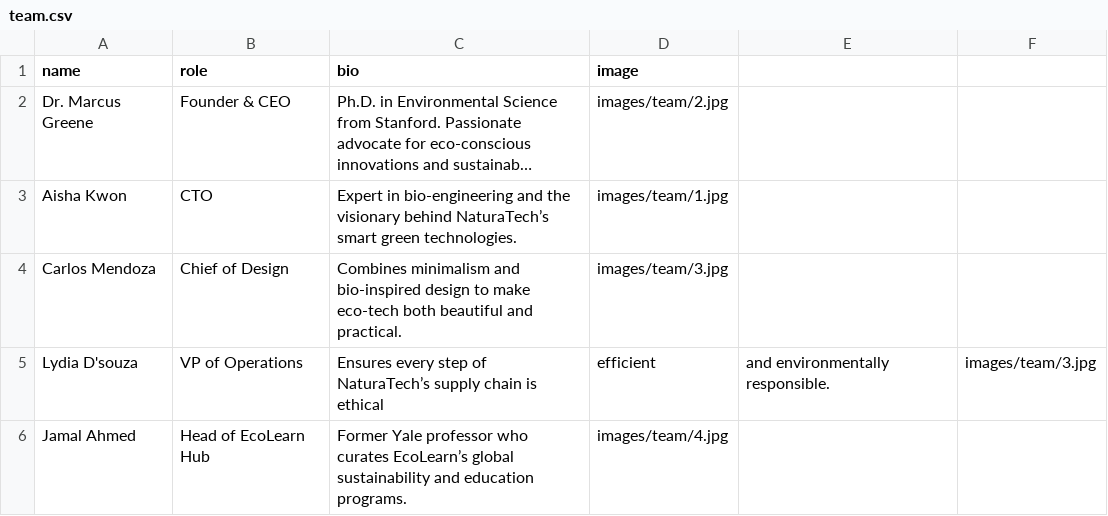
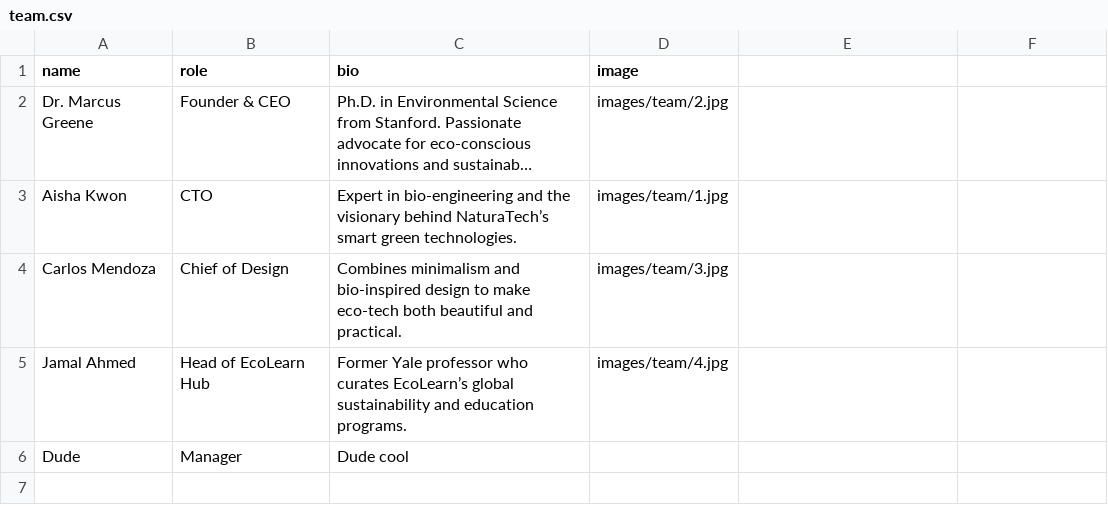
Before and after one commit to AusthenCode/230-Dynamic-Website, a CSV file: 01/data/team.csv, drawn as a sheet; long unchanged cells end in …; removed rows and columns are numbered as before the commit, all else as after; the diff names each change by its address in the sheet, - before the commit and + after, or states it on an @@ line.

```diff
--- a/01/data/team.csv
+++ b/01/data/team.csv
-row 5: Lydia D'souza | VP of Operations | Ensures every step of NaturaTech’s supply chain is ethical | efficient | and environmentally responsible. | images/team/3.jpg
+row 6: Dude | Manager | Dude cool
```
Also changed, not shown: 13 other files.
